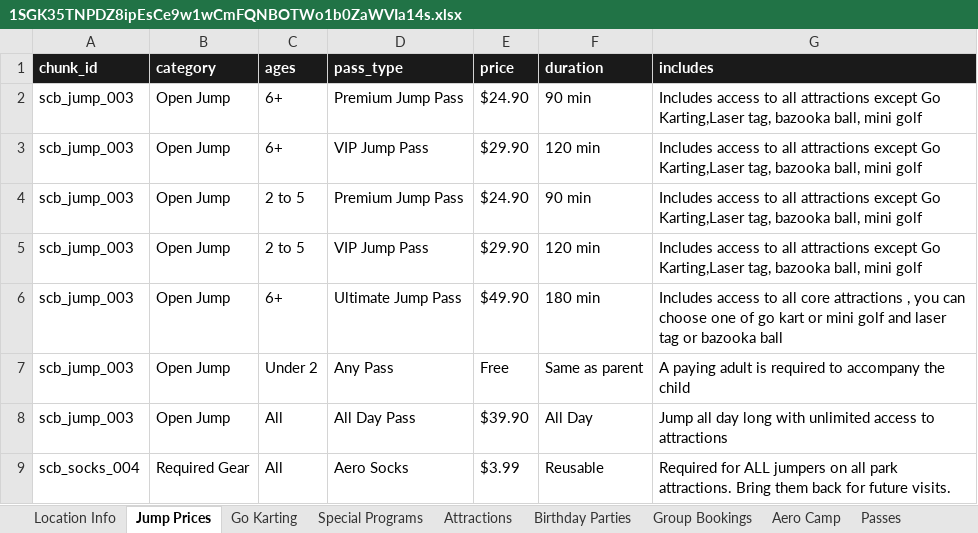
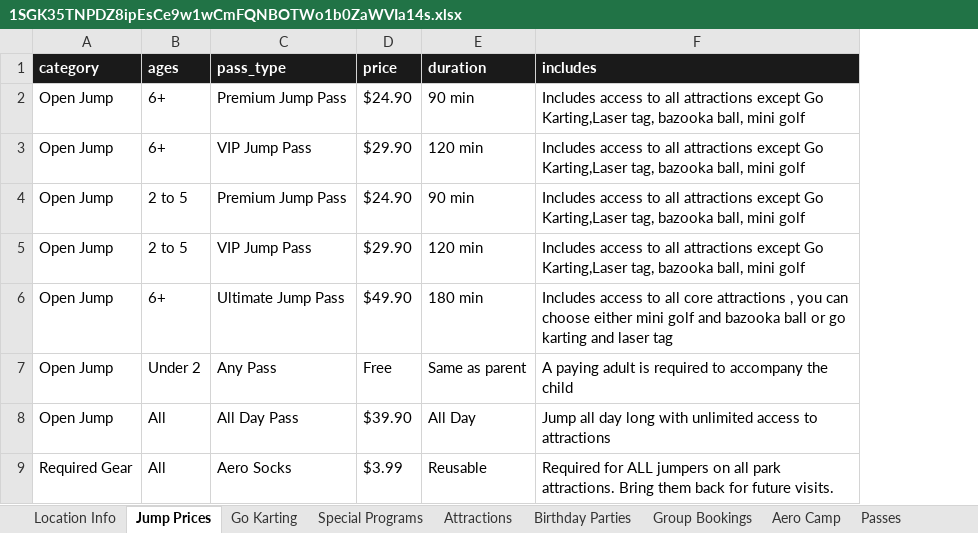
Before and after one commit to Suruchi-cmd/rag_pipeline, an Excel workbook: core/rag/parser/data/1SGK35TNPDZ8ipEsCe9w1wCmFQNBOTWo1b0ZaWVIa14s.xlsx, sheet Jump Prices, drawn as a sheet; values as stored, in another font and other column widths than the file's, no borders; charts and pictures not drawn; removed rows and columns are numbered as before the commit, all else as after; the diff names each change by its address in the sheet, - before the commit and + after, or states it on an @@ line.

```diff
--- a/core/rag/parser/data/1SGK35TNPDZ8ipEsCe9w1wCmFQNBOTWo1b0ZaWVIa14s.xlsx (sheet Jump Prices)
+++ b/core/rag/parser/data/1SGK35TNPDZ8ipEsCe9w1wCmFQNBOTWo1b0ZaWVIa14s.xlsx (sheet Jump Prices)
-column A (chunk_id), rows 2-9: scb_jump_003 | scb_jump_003 | scb_jump_003 | scb_jump_003 | scb_jump_003 | scb_jump_003 | scb_jump_003 | scb_socks_004
-F6 (includes): …can choose one of go kart or mini golf and laser tag or bazooka ball
+F6 (includes): …can choose either mini golf and bazooka ball or go karting and laser tag
```
Also changed, not shown: sheet Change Log, sheet Location Info, sheet Attractions, sheet Birthday Parties, sheet Chatbot Quick Replies, sheet Voice Call Scripts, 8 more sheets, 43 other files.
